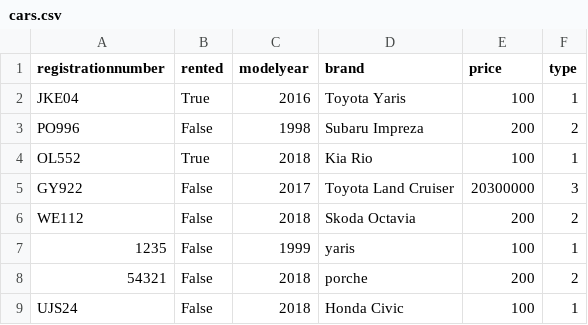
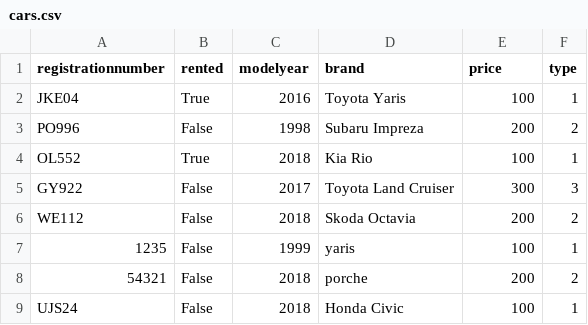
Before and after one commit to gylfinn/Lokaverkefni_Bilaleiga, a CSV file: data/cars.csv, drawn as a sheet.

```diff
--- a/data/cars.csv
+++ b/data/cars.csv
@@ -4,3 +4,3 @@ PO996,False,1998,Subaru Impreza,200,2
 OL552,True,2018,Kia Rio,100,1
-GY922,False,2017,Toyota Land Cruiser,20300000,3
+GY922,False,2017,Toyota Land Cruiser,300,3
 WE112,False,2018,Skoda Octavia,200,2
```
Also changed, not shown: data/customers.csv, data/orders.csv, 7 other files.
